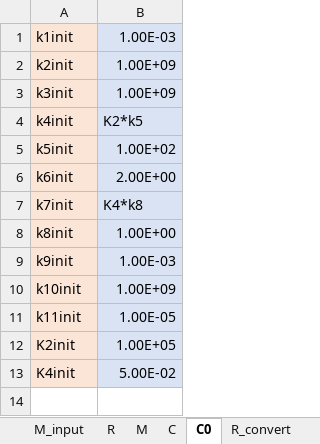
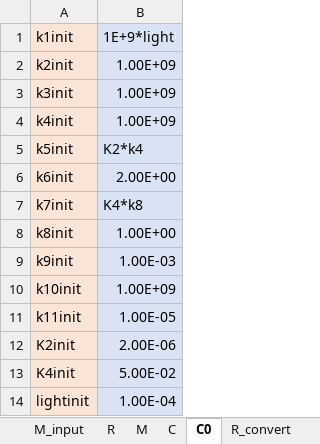
Before and after one commit to EnglishBeach/COMSOL_polymers, an Excel workbook: Comsol/Task/Table for SOR.xlsx, sheet C0, drawn as a sheet; values as stored, in another font and other column widths than the file's, no borders; the diff names each change by its address in the sheet, - before the commit and + after, or states it on an @@ line.

```diff
--- a/Comsol/Task/Table for SOR.xlsx (sheet C0)
+++ b/Comsol/Task/Table for SOR.xlsx (sheet C0)
-B1: 1.00E-03
+B1: 1E+9*light
-B4 (1E+9*light): K2*k5
+B4 (1E+9*light): 1.00E+09
-B5 (1E+9*light): 1.00E+02
+B5 (1E+9*light): K2*k4
-B12 (1E+9*light): 1.00E+05
+B12 (1E+9*light): 2.00E-06
+row 14: lightinit | 1.00E-04
```
Also changed, not shown: sheet M_convert, sheet R_convert, sheet R_input, sheet M, sheet R, sheet M_input, 2 more sheets, 3 other files.
